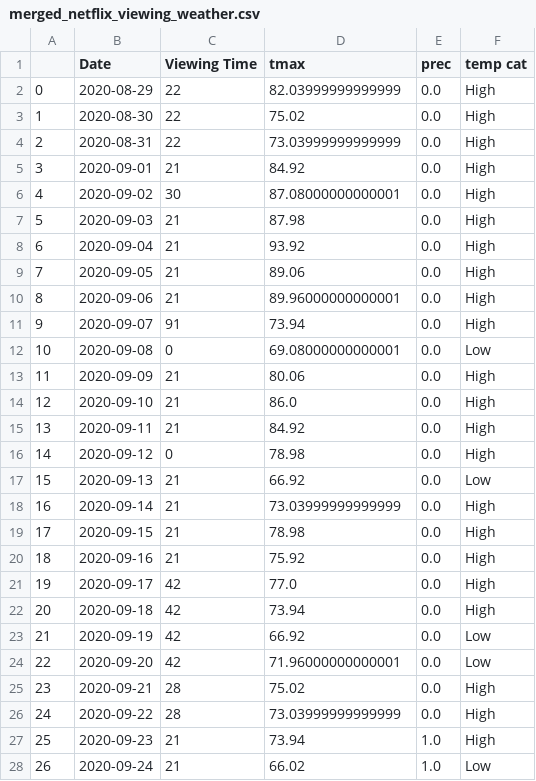
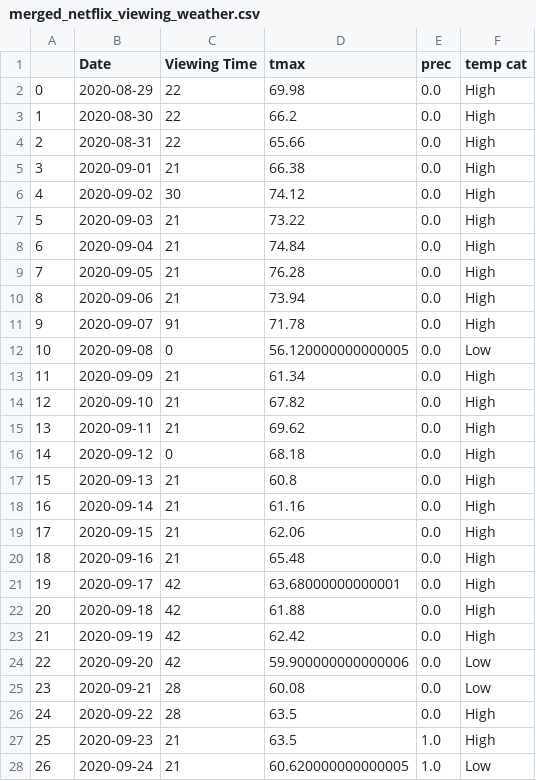
Before and after one commit to ajansma/finalProject, a CSV file: merged_netflix_viewing_weather.csv, drawn as a sheet; only a part is shown; the diff covers the shown part only.

```diff
--- a/merged_netflix_viewing_weather.csv
+++ b/merged_netflix_viewing_weather.csv
@@ -1,28 +1,28 @@
 ,Date,Viewing Time,tmax,prec,temp cat
-0,2020-08-29,22,82.03999999999999,0.0,High
-1,2020-08-30,22,75.02,0.0,High
-2,2020-08-31,22,73.03999999999999,0.0,High
-3,2020-09-01,21,84.92,0.0,High
-4,2020-09-02,30,87.08000000000001,0.0,High
-5,2020-09-03,21,87.98,0.0,High
-6,2020-09-04,21,93.92,0.0,High
-7,2020-09-05,21,89.06,0.0,High
-8,2020-09-06,21,89.96000000000001,0.0,High
-9,2020-09-07,91,73.94,0.0,High
-10,2020-09-08,0,69.08000000000001,0.0,Low
-11,2020-09-09,21,80.06,0.0,High
-12,2020-09-10,21,86.0,0.0,High
-13,2020-09-11,21,84.92,0.0,High
-14,2020-09-12,0,78.98,0.0,High
-15,2020-09-13,21,66.92,0.0,Low
-16,2020-09-14,21,73.03999999999999,0.0,High
-17,2020-09-15,21,78.98,0.0,High
-18,2020-09-16,21,75.92,0.0,High
-19,2020-09-17,42,77.0,0.0,High
-20,2020-09-18,42,73.94,0.0,High
-21,2020-09-19,42,66.92,0.0,Low
-22,2020-09-20,42,71.96000000000001,0.0,Low
-23,2020-09-21,28,75.02,0.0,High
-24,2020-09-22,28,73.03999999999999,0.0,High
-25,2020-09-23,21,73.94,1.0,High
-26,2020-09-24,21,66.02,1.0,Low
+0,2020-08-29,22,69.98,0.0,High
+1,2020-08-30,22,66.2,0.0,High
+2,2020-08-31,22,65.66,0.0,High
+3,2020-09-01,21,66.38,0.0,High
+4,2020-09-02,30,74.12,0.0,High
+5,2020-09-03,21,73.22,0.0,High
+6,2020-09-04,21,74.84,0.0,High
+7,2020-09-05,21,76.28,0.0,High
+8,2020-09-06,21,73.94,0.0,High
+9,2020-09-07,91,71.78,0.0,High
+10,2020-09-08,0,56.120000000000005,0.0,Low
+11,2020-09-09,21,61.34,0.0,High
+12,2020-09-10,21,67.82,0.0,High
+13,2020-09-11,21,69.62,0.0,High
+14,2020-09-12,0,68.18,0.0,High
+15,2020-09-13,21,60.8,0.0,High
+16,2020-09-14,21,61.16,0.0,High
+17,2020-09-15,21,62.06,0.0,High
+18,2020-09-16,21,65.48,0.0,High
+19,2020-09-17,42,63.68000000000001,0.0,High
+20,2020-09-18,42,61.88,0.0,High
+21,2020-09-19,42,62.42,0.0,High
+22,2020-09-20,42,59.900000000000006,0.0,Low
+23,2020-09-21,28,60.08,0.0,Low
+24,2020-09-22,28,63.5,0.0,High
+25,2020-09-23,21,63.5,1.0,High
+26,2020-09-24,21,60.620000000000005,1.0,Low
```
Also changed, not shown: 38 edited cells elsewhere in this file, spokane_weather_clean_data.csv, 1 other file.
